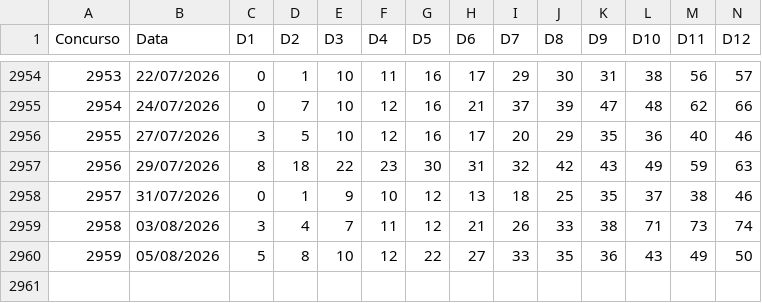
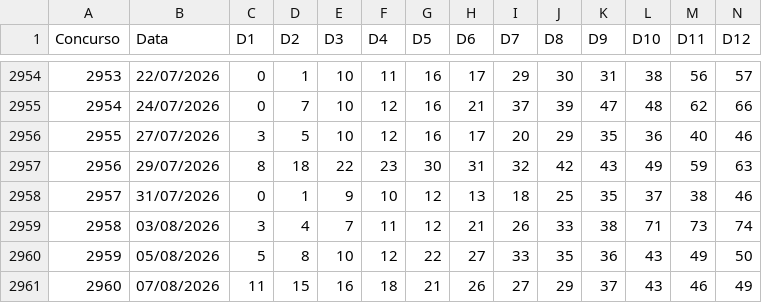
Before and after one commit to vbaiao/sortelab, a CSV file: dados/csv/lotomania.csv, drawn as a sheet; only a part is shown, gaps mark what is left out; rows hold the shown columns only; the diff names each change by its address in the sheet, - before the commit and + after, or states it on an @@ line.

```diff
--- a/dados/csv/lotomania.csv
+++ b/dados/csv/lotomania.csv
+row 2961: 2960 | 07/08/2026 | 11 | 15 | 16 | 18 | 21 | 26 | 27 | 29 | 37 | 43 | 46 | 49
```
Also changed, not shown: 2 other files.
